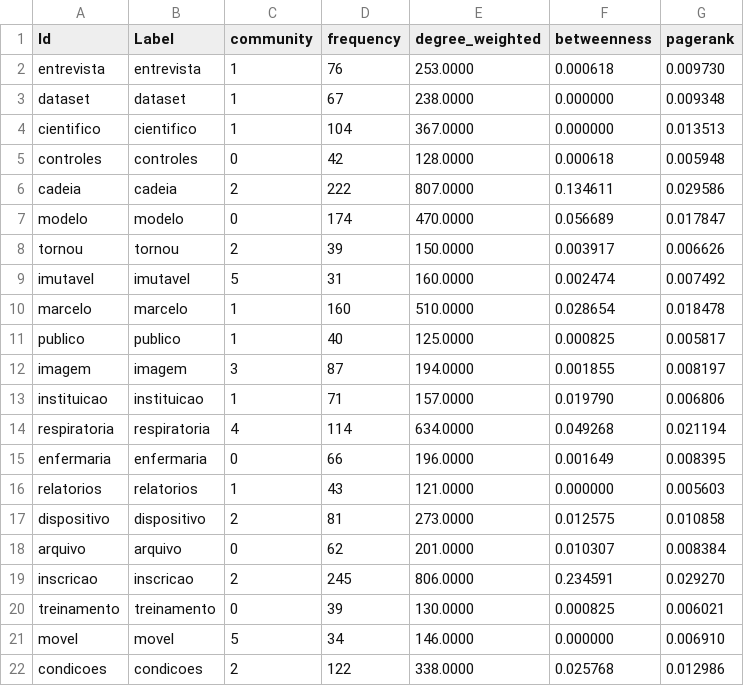
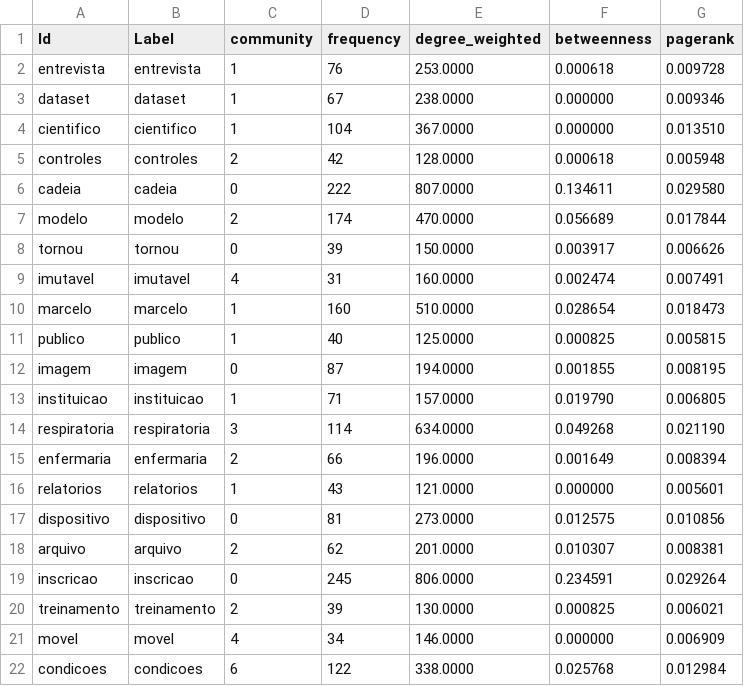
Before and after one commit to julianehelanski/etnografia-c4ai, a CSV file: infranodus/cap4/infranodus_cap4_focus_nodes.csv, drawn as a sheet; only a part is shown; the diff covers the shown part only.

```diff
--- a/infranodus/cap4/infranodus_cap4_focus_nodes.csv
+++ b/infranodus/cap4/infranodus_cap4_focus_nodes.csv
@@ -1,22 +1,22 @@
 Id,Label,community,frequency,degree_weighted,betweenness,pagerank
-entrevista,entrevista,1,76,253.0000,0.000618,0.009730
-dataset,dataset,1,67,238.0000,0.000000,0.009348
-cientifico,cientifico,1,104,367.0000,0.000000,0.013513
-controles,controles,0,42,128.0000,0.000618,0.005948
-cadeia,cadeia,2,222,807.0000,0.134611,0.029586
-modelo,modelo,0,174,470.0000,0.056689,0.017847
-tornou,tornou,2,39,150.0000,0.003917,0.006626
-imutavel,imutavel,5,31,160.0000,0.002474,0.007492
-marcelo,marcelo,1,160,510.0000,0.028654,0.018478
-publico,publico,1,40,125.0000,0.000825,0.005817
-imagem,imagem,3,87,194.0000,0.001855,0.008197
-instituicao,instituicao,1,71,157.0000,0.019790,0.006806
-respiratoria,respiratoria,4,114,634.0000,0.049268,0.021194
-enfermaria,enfermaria,0,66,196.0000,0.001649,0.008395
-relatorios,relatorios,1,43,121.0000,0.000000,0.005603
-dispositivo,dispositivo,2,81,273.0000,0.012575,0.010858
-arquivo,arquivo,0,62,201.0000,0.010307,0.008384
-inscricao,inscricao,2,245,806.0000,0.234591,0.029270
-treinamento,treinamento,0,39,130.0000,0.000825,0.006021
-movel,movel,5,34,146.0000,0.000000,0.006910
-condicoes,condicoes,2,122,338.0000,0.025768,0.012986
+entrevista,entrevista,1,76,253.0000,0.000618,0.009728
+dataset,dataset,1,67,238.0000,0.000000,0.009346
+cientifico,cientifico,1,104,367.0000,0.000000,0.013510
+controles,controles,2,42,128.0000,0.000618,0.005948
+cadeia,cadeia,0,222,807.0000,0.134611,0.029580
+modelo,modelo,2,174,470.0000,0.056689,0.017844
+tornou,tornou,0,39,150.0000,0.003917,0.006626
+imutavel,imutavel,4,31,160.0000,0.002474,0.007491
+marcelo,marcelo,1,160,510.0000,0.028654,0.018473
+publico,publico,1,40,125.0000,0.000825,0.005815
+imagem,imagem,0,87,194.0000,0.001855,0.008195
+instituicao,instituicao,1,71,157.0000,0.019790,0.006805
+respiratoria,respiratoria,3,114,634.0000,0.049268,0.021190
+enfermaria,enfermaria,2,66,196.0000,0.001649,0.008394
+relatorios,relatorios,1,43,121.0000,0.000000,0.005601
+dispositivo,dispositivo,0,81,273.0000,0.012575,0.010856
+arquivo,arquivo,2,62,201.0000,0.010307,0.008381
+inscricao,inscricao,0,245,806.0000,0.234591,0.029264
+treinamento,treinamento,2,39,130.0000,0.000825,0.006021
+movel,movel,4,34,146.0000,0.000000,0.006909
+condicoes,condicoes,6,122,338.0000,0.025768,0.012984
```
Also changed, not shown: 141 edited cells elsewhere in this file, infranodus/cap3/infranodus_cap3_focus_edges.csv, infranodus/cap3/infranodus_cap3_focus_nodes.csv, 46 other files.
